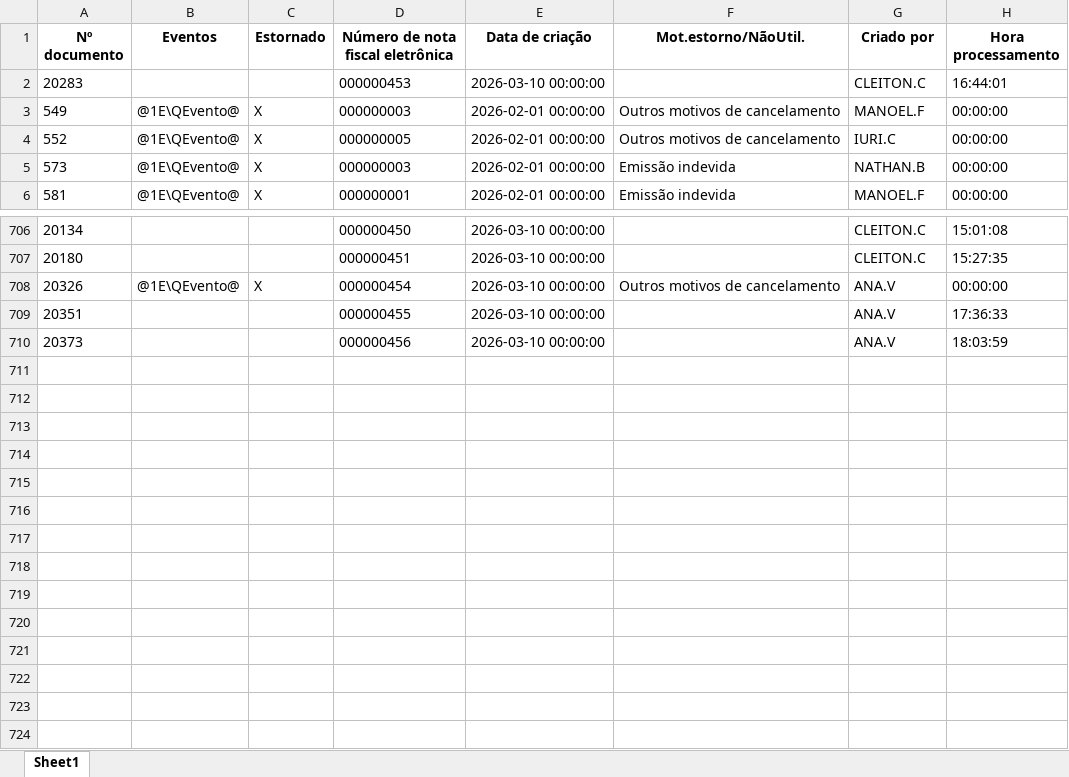
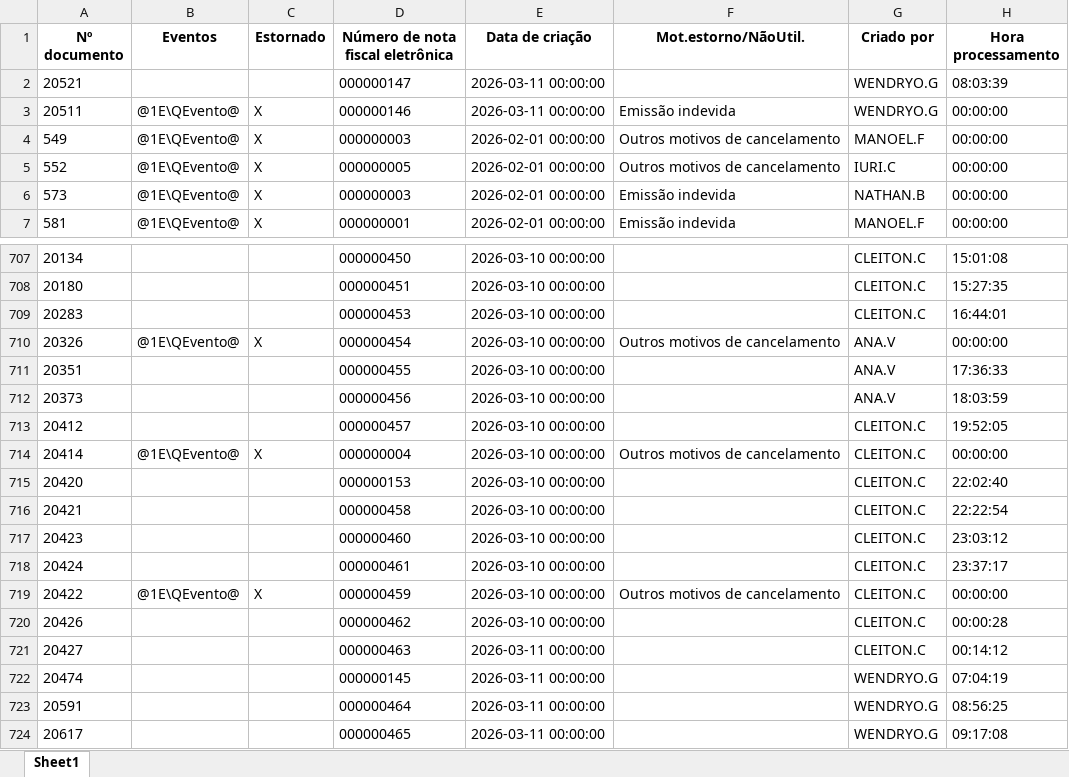
Before and after one commit to nathanbarretosilveira-dev/dash, an Excel workbook: src/data/J1BNFE.xlsx, sheet Sheet1, drawn as a sheet; only a part is shown, gaps mark what is left out; values as stored, in another font and other column widths than the file's, no borders; the diff names each change by its address in the sheet, - before the commit and + after, or states it on an @@ line.

Commit message:
Atualização automática JSON e J1BNFE.xlsx

```diff
--- a/src/data/J1BNFE.xlsx (sheet Sheet1)
+++ b/src/data/J1BNFE.xlsx (sheet Sheet1)
+row 2: 20521 |  |  | 000000147 | 2026-03-11 00:00:00 |  | WENDRYO.G | 08:03:39
+row 3: 20511 | @1E\QEvento@ | X | 000000146 | 2026-03-11 00:00:00 | Emissão indevida | WENDRYO.G | 00:00:00
@@ row 2 moved to row 709: 20283 @@
+row 713: 20412 |  |  | 000000457 | 2026-03-10 00:00:00 |  | CLEITON.C | 19:52:05
+row 714: 20414 | @1E\QEvento@ | X | 000000004 | 2026-03-10 00:00:00 | Outros motivos de cancelamento | CLEITON.C | 00:00:00
+row 715: 20420 |  |  | 000000153 | 2026-03-10 00:00:00 |  | CLEITON.C | 22:02:40
+row 716: 20421 |  |  | 000000458 | 2026-03-10 00:00:00 |  | CLEITON.C | 22:22:54
+row 717: 20423 |  |  | 000000460 | 2026-03-10 00:00:00 |  | CLEITON.C | 23:03:12
+row 718: 20424 |  |  | 000000461 | 2026-03-10 00:00:00 |  | CLEITON.C | 23:37:17
+row 719: 20422 | @1E\QEvento@ | X | 000000459 | 2026-03-10 00:00:00 | Outros motivos de cancelamento | CLEITON.C | 00:00:00
+row 720: 20426 |  |  | 000000462 | 2026-03-10 00:00:00 |  | CLEITON.C | 00:00:28
+row 721: 20427 |  |  | 000000463 | 2026-03-11 00:00:00 |  | CLEITON.C | 00:14:12
+row 722: 20474 |  |  | 000000145 | 2026-03-11 00:00:00 |  | WENDRYO.G | 07:04:19
+row 723: 20591 |  |  | 000000464 | 2026-03-11 00:00:00 |  | WENDRYO.G | 08:56:25
+row 724: 20617 |  |  | 000000465 | 2026-03-11 00:00:00 |  | WENDRYO.G | 09:17:08
```
Also changed, not shown: 1 other file.
